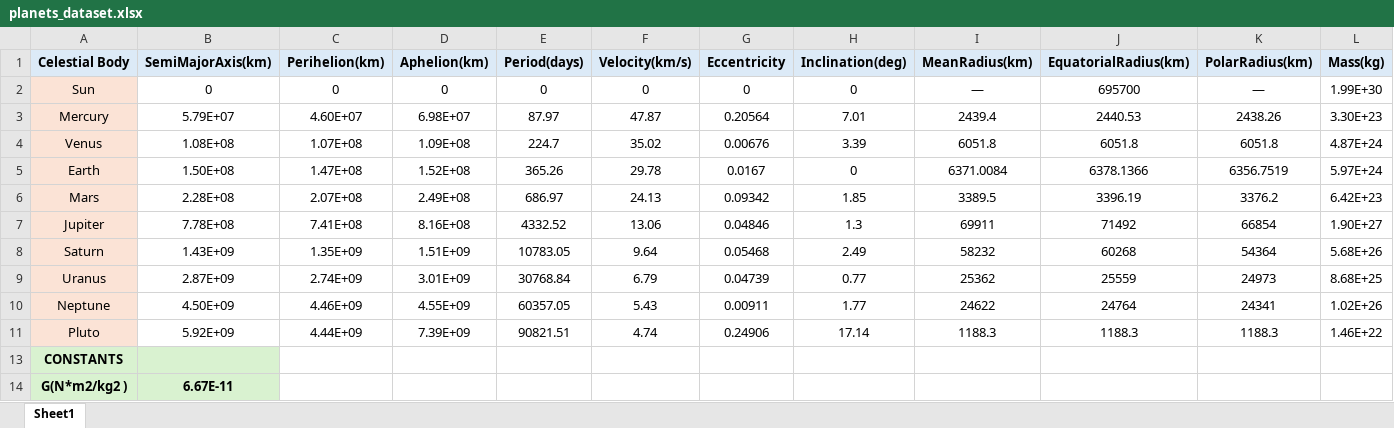
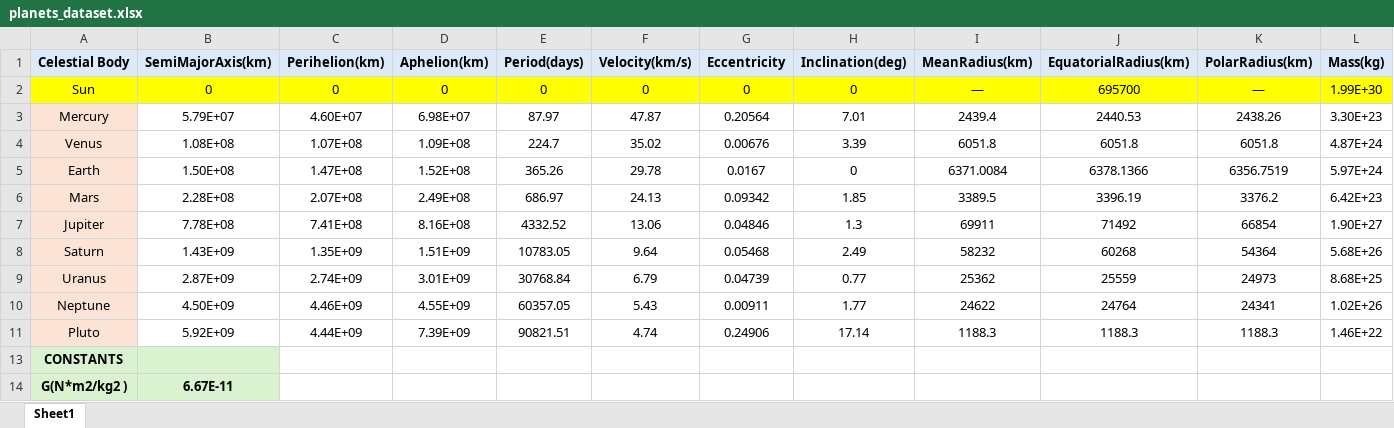
Before and after one commit to cosmo-edu-lab/cosmo-edu-lab, an Excel workbook: App/dataset/planets_dataset.xlsx, sheet Sheet1, drawn as a sheet; only a part is shown; values as stored, in another font and other column widths than the file's, no borders; the diff covers the shown part only; the diff names each change by its address in the sheet, - before the commit and + after, or states it on an @@ line.

```diff
--- a/App/dataset/planets_dataset.xlsx (sheet Sheet1)
+++ b/App/dataset/planets_dataset.xlsx (sheet Sheet1)
-A2 fill: #FBE3D6
+A2 fill: #FFFF00
-B2:L2 fill: none
+B2:L2 fill: #FFFF00
```
Also changed, not shown: cell formats elsewhere in this sheet, 2 other files.
